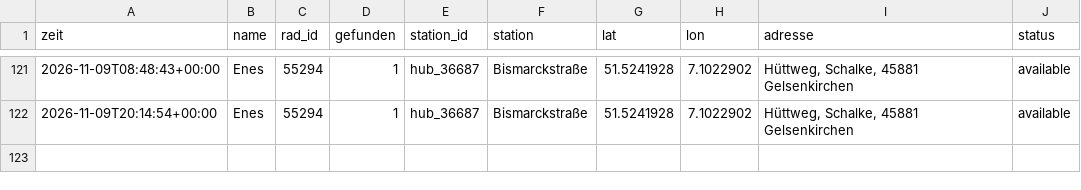
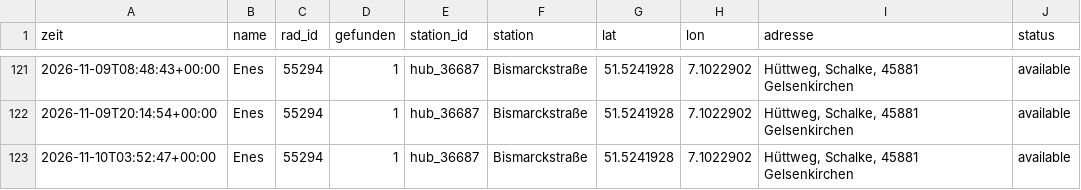
Before and after one commit to raphaelwelsow/woIstEnes, a CSV file: data/verlauf.csv, drawn as a sheet; only a part is shown, gaps mark what is left out.

```diff
--- a/data/verlauf.csv
+++ b/data/verlauf.csv
@@ -122 +122,2 @@ zeit,name,rad_id,gefunden,station_id,station,lat,lon,adresse,status
 2026-11-09T20:14:54+00:00,Enes,55294,1,hub_36687,Bismarckstraße,51.5241928,7.1022902,"Hüttweg, Schalke, 45881 Gelsenkirchen",available
+2026-11-10T03:52:47+00:00,Enes,55294,1,hub_36687,Bismarckstraße,51.5241928,7.1022902,"Hüttweg, Schalke, 45881 Gelsenkirchen",available
```
